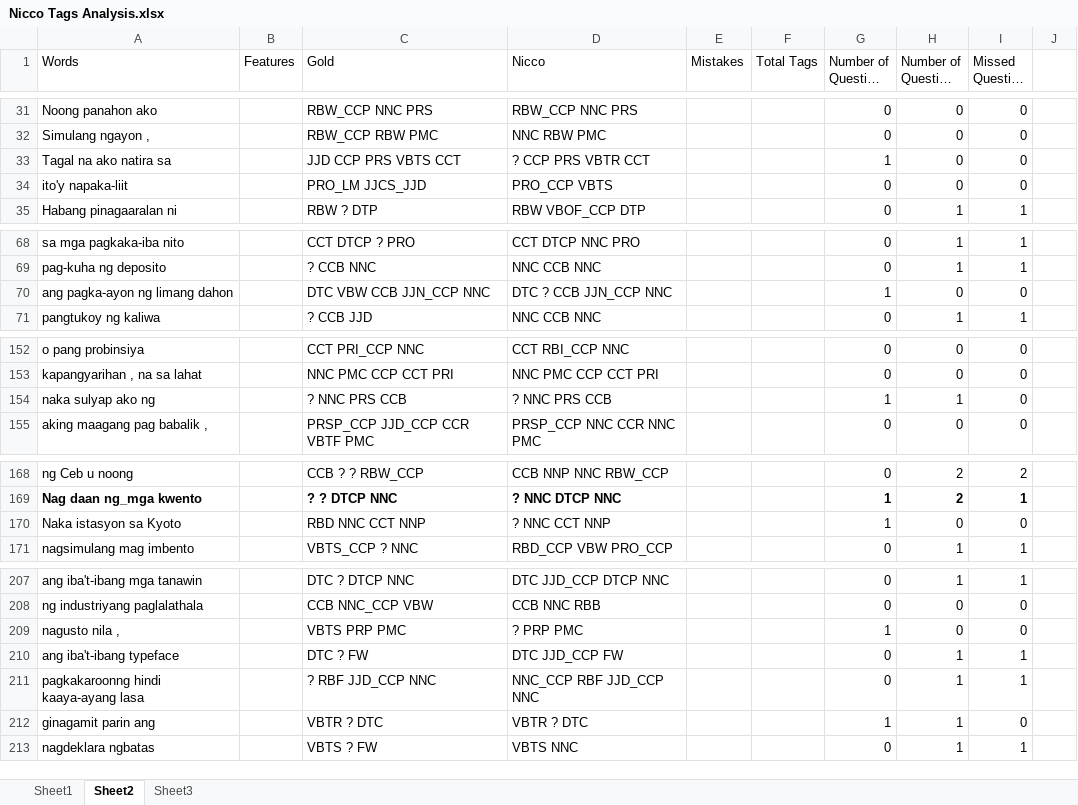
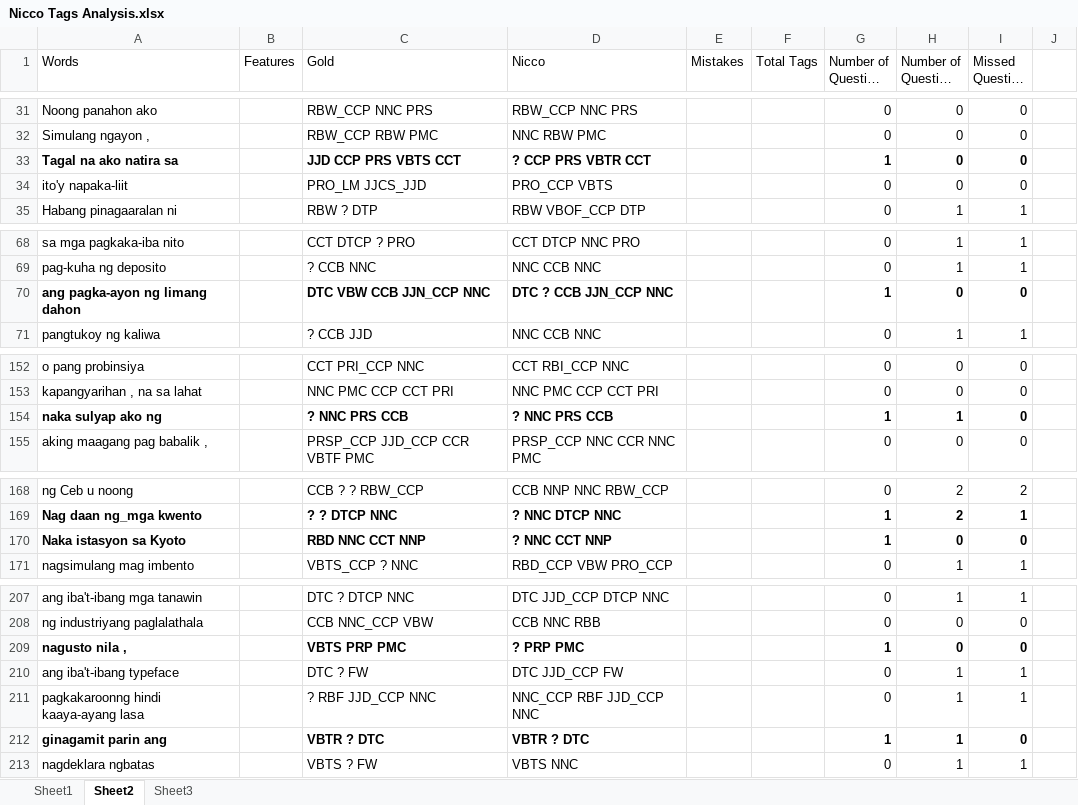
Before and after one commit to mgmalana/NGramChecker, an Excel workbook: Nicco Tags Analysis.xlsx, sheet Sheet2, drawn as a sheet; only a part is shown, gaps mark what is left out; long unchanged cells end in …; values as stored, in another font and other column widths than the file's, no borders; the diff covers the shown part only; the diff names each change by its address in the sheet, - before the commit and + after, or states it on an @@ line.

```diff
--- a/Nicco Tags Analysis.xlsx (sheet Sheet2)
+++ b/Nicco Tags Analysis.xlsx (sheet Sheet2)
-A33 bold: off
+A33 bold: on
-C33:D33 bold: off
+C33:D33 bold: on
-G33:I33 bold: off
+G33:I33 bold: on
-A70 bold: off
+A70 bold: on
-C70:D70 bold: off
+C70:D70 bold: on
-G70:I70 bold: off
+G70:I70 bold: on
-A154 bold: off
+A154 bold: on
-C154:D154 bold: off
+C154:D154 bold: on
-G154:I154 bold: off
+G154:I154 bold: on
-A170 bold: off
+A170 bold: on
-C170:D170 bold: off
+C170:D170 bold: on
-G170:I170 bold: off
+G170:I170 bold: on
-A209 bold: off
+A209 bold: on
-C209:D209 bold: off
+C209:D209 bold: on
-G209:I209 bold: off
+G209:I209 bold: on
-A212 bold: off
+A212 bold: on
-C212:D212 bold: off
+C212:D212 bold: on
-G212:I212 bold: off
+G212:I212 bold: on
```
Also changed, not shown: cell formats elsewhere in this sheet, 6 other files.
